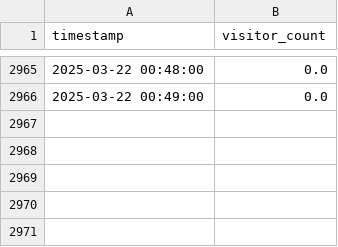
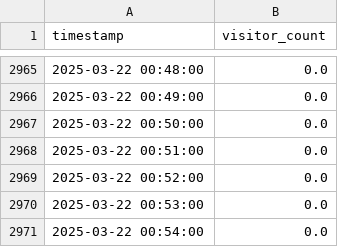
Before and after one commit to MetisPrometheus/datacollector-trimmeriet, a CSV file: local/visitor_counts.csv, drawn as a sheet; only a part is shown, gaps mark what is left out.

```diff
--- a/local/visitor_counts.csv
+++ b/local/visitor_counts.csv
@@ -2966 +2966,6 @@ timestamp,visitor_count
 2025-03-22 00:49:00,0.0
+2025-03-22 00:50:00,0.0
+2025-03-22 00:51:00,0.0
+2025-03-22 00:52:00,0.0
+2025-03-22 00:53:00,0.0
+2025-03-22 00:54:00,0.0
```
Also changed, not shown: 3 other files.
